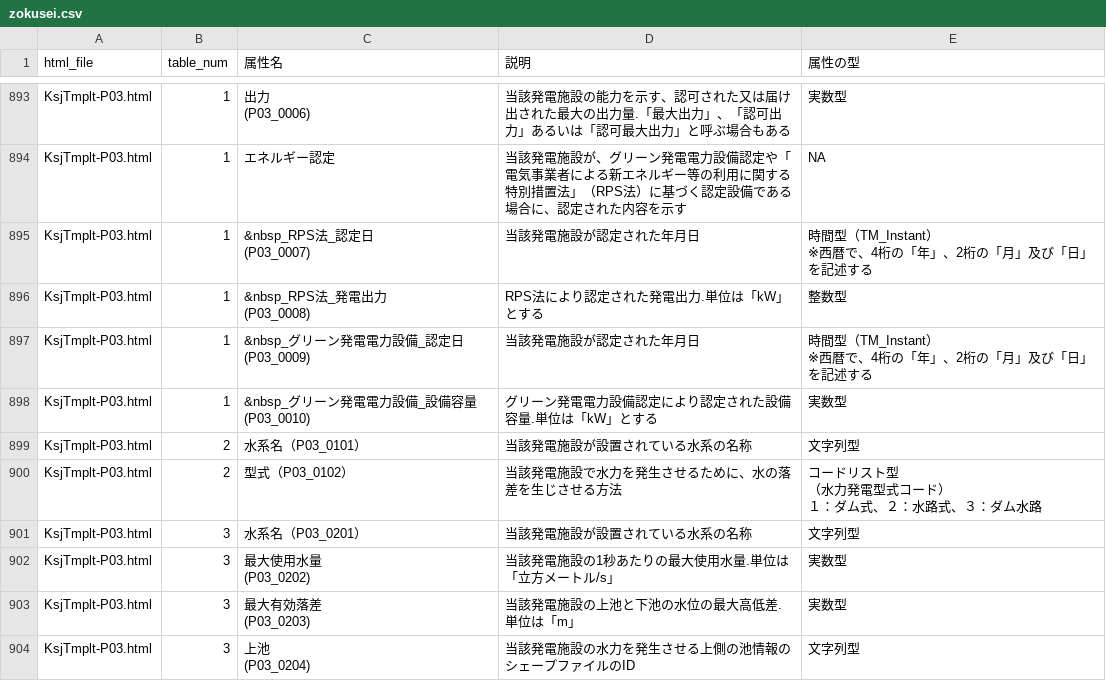
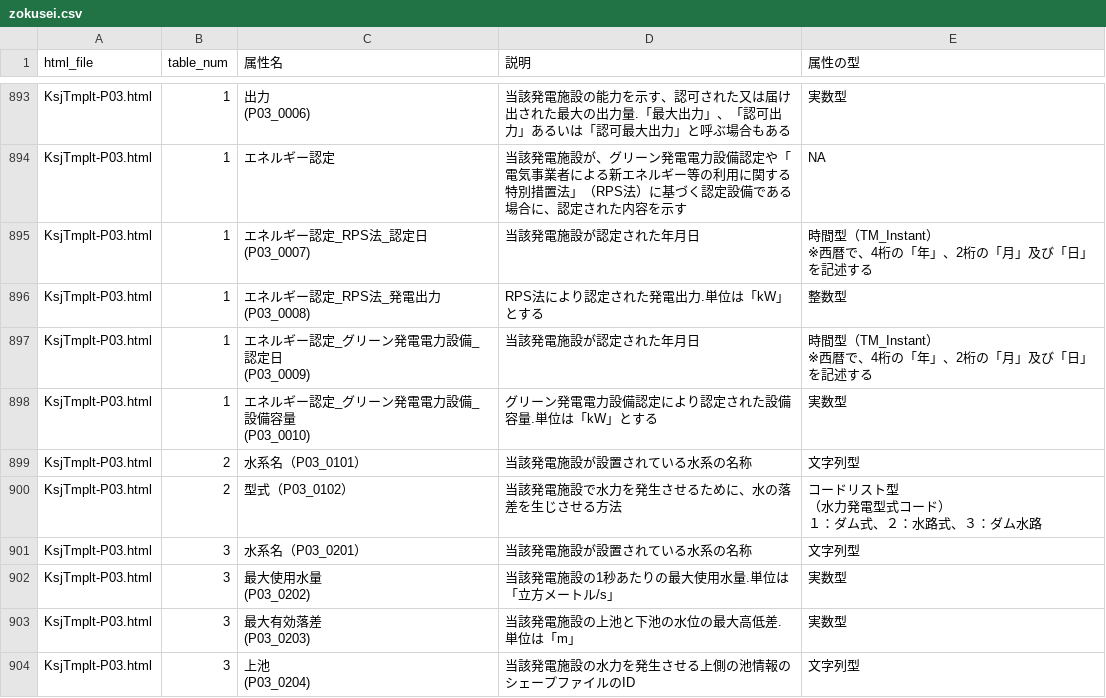
Before and after one commit to yutannihilation/kokudosuuchiUtils, a CSV file: zokusei.csv, drawn as a sheet; only a part is shown, gaps mark what is left out.

Commit message:
regenerate zokuse.csv

```diff
--- a/zokusei.csv
+++ b/zokusei.csv
@@ -1075,12 +1075,12 @@ KsjTmplt-P03.html,1,"出力
 KsjTmplt-P03.html,1,エネルギー認定,当該発電施設が、グリーン発電電力設備認定や「電気事業者による新エネルギー等の利用に関する特別措置法」（RPS法）に基づく認定設備である場合に、認定された内容を示す,NA
-KsjTmplt-P03.html,1,"&nbsp_RPS法_認定日
-      (P03_0007)",当該発電施設が認定された年月日,"時間型（TM_Instant）
-      ※西暦で、4桁の「年」、2桁の「月」及び「日」を記述する"
-KsjTmplt-P03.html,1,"&nbsp_RPS法_発電出力
-      (P03_0008)",RPS法により認定された発電出力.単位は「kW」とする,整数型
-KsjTmplt-P03.html,1,"&nbsp_グリーン発電電力設備_認定日
-      (P03_0009)",当該発電施設が認定された年月日,"時間型（TM_Instant）
-      ※西暦で、4桁の「年」、2桁の「月」及び「日」を記述する"
-KsjTmplt-P03.html,1,"&nbsp_グリーン発電電力設備_設備容量
-      (P03_0010)",グリーン発電電力設備認定により認定された設備容量.単位は「kW」とする,実数型
+KsjTmplt-P03.html,1,"エネルギー認定_RPS法_認定日
+      (P03_0007)",当該発電施設が認定された年月日,"時間型（TM_Instant）
+      ※西暦で、4桁の「年」、2桁の「月」及び「日」を記述する"
+KsjTmplt-P03.html,1,"エネルギー認定_RPS法_発電出力
+      (P03_0008)",RPS法により認定された発電出力.単位は「kW」とする,整数型
+KsjTmplt-P03.html,1,"エネルギー認定_グリーン発電電力設備_認定日
+      (P03_0009)",当該発電施設が認定された年月日,"時間型（TM_Instant）
+      ※西暦で、4桁の「年」、2桁の「月」及び「日」を記述する"
+KsjTmplt-P03.html,1,"エネルギー認定_グリーン発電電力設備_設備容量
+      (P03_0010)",グリーン発電電力設備認定により認定された設備容量.単位は「kW」とする,実数型
 KsjTmplt-P03.html,2,水系名（P03_0101）,当該発電施設が設置されている水系の名称,文字列型
```
